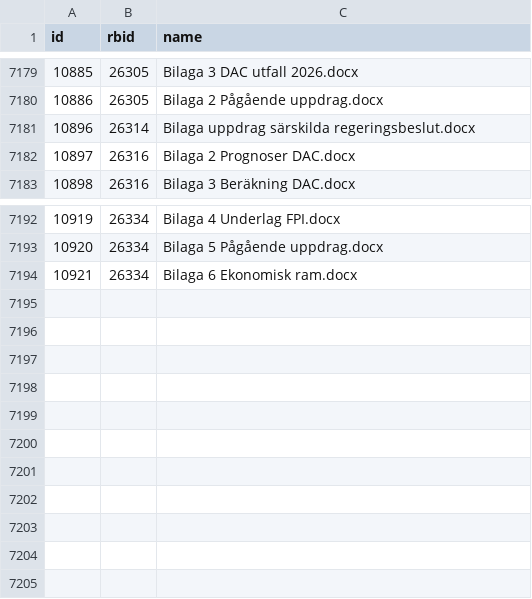
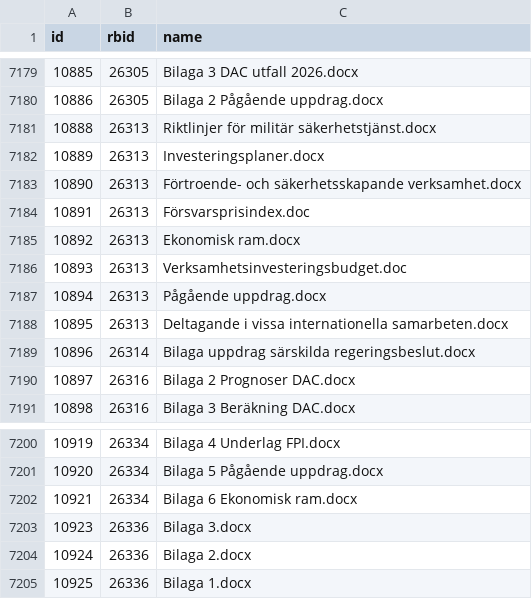
Before and after one commit to civictechsweden/oppna-statsliggaren, a CSV file: attachments.csv, drawn as a sheet; only a part is shown, gaps mark what is left out.

```diff
--- a/attachments.csv
+++ b/attachments.csv
@@ -7180,2 +7180,10 @@ id,rbid,name
 10886,26305,Bilaga 2 Pågående uppdrag.docx
+10888,26313,Riktlinjer för militär säkerhetstjänst.docx
+10889,26313,Investeringsplaner.docx
+10890,26313,Förtroende- och säkerhetsskapande verksamhet.docx
+10891,26313,Försvarsprisindex.doc
+10892,26313,Ekonomisk ram.docx
+10893,26313,Verksamhetsinvesteringsbudget.doc
+10894,26313,Pågående uppdrag.docx
+10895,26313,Deltagande i vissa internationella samarbeten.docx
 10896,26314,Bilaga uppdrag särskilda regeringsbeslut.docx
@@ -7194 +7202,4 @@ id,rbid,name
 10921,26334,Bilaga 6 Ekonomisk ram.docx
+10923,26336,Bilaga 3.docx
+10924,26336,Bilaga 2.docx
+10925,26336,Bilaga 1.docx
```
Also changed, not shown: 1 other file.
